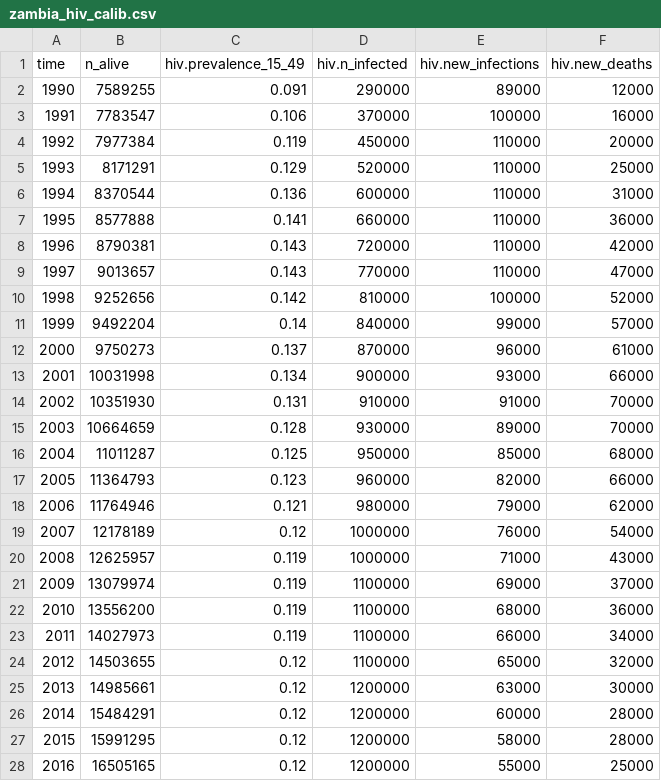
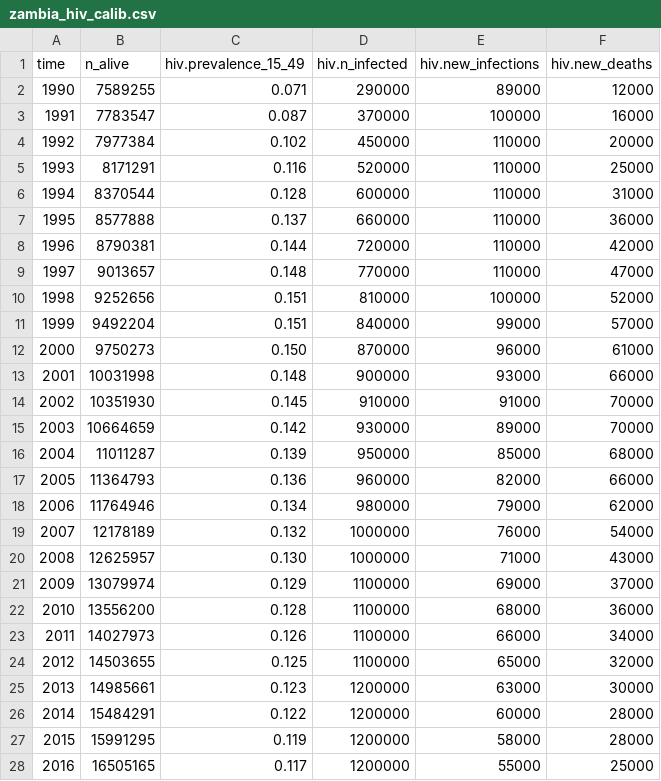
Before and after one commit to starsimhub/hiv_zambia, a CSV file: data/zambia_hiv_calib.csv, drawn as a sheet; only a part is shown; the diff covers the shown part only.

```diff
--- a/data/zambia_hiv_calib.csv
+++ b/data/zambia_hiv_calib.csv
@@ -1,28 +1,28 @@
 time,n_alive,hiv.prevalence_15_49,hiv.n_infected,hiv.new_infections,hiv.new_deaths
-1990,7589255,0.091,290000,89000,12000
-1991,7783547,0.106,370000,100000,16000
-1992,7977384,0.119,450000,110000,20000
-1993,8171291,0.129,520000,110000,25000
-1994,8370544,0.136,600000,110000,31000
-1995,8577888,0.141,660000,110000,36000
-1996,8790381,0.143,720000,110000,42000
-1997,9013657,0.143,770000,110000,47000
-1998,9252656,0.142,810000,100000,52000
-1999,9492204,0.14,840000,99000,57000
-2000,9750273,0.137,870000,96000,61000
-2001,10031998,0.134,900000,93000,66000
-2002,10351930,0.131,910000,91000,70000
-2003,10664659,0.128,930000,89000,70000
-2004,11011287,0.125,950000,85000,68000
-2005,11364793,0.123,960000,82000,66000
-2006,11764946,0.121,980000,79000,62000
-2007,12178189,0.12,1000000,76000,54000
-2008,12625957,0.119,1000000,71000,43000
-2009,13079974,0.119,1100000,69000,37000
-2010,13556200,0.119,1100000,68000,36000
-2011,14027973,0.119,1100000,66000,34000
-2012,14503655,0.12,1100000,65000,32000
-2013,14985661,0.12,1200000,63000,30000
-2014,15484291,0.12,1200000,60000,28000
-2015,15991295,0.12,1200000,58000,28000
-2016,16505165,0.12,1200000,55000,25000
+1990,7589255,0.071,290000,89000,12000
+1991,7783547,0.087,370000,100000,16000
+1992,7977384,0.102,450000,110000,20000
+1993,8171291,0.116,520000,110000,25000
+1994,8370544,0.128,600000,110000,31000
+1995,8577888,0.137,660000,110000,36000
+1996,8790381,0.144,720000,110000,42000
+1997,9013657,0.148,770000,110000,47000
+1998,9252656,0.151,810000,100000,52000
+1999,9492204,0.151,840000,99000,57000
+2000,9750273,0.150,870000,96000,61000
+2001,10031998,0.148,900000,93000,66000
+2002,10351930,0.145,910000,91000,70000
+2003,10664659,0.142,930000,89000,70000
+2004,11011287,0.139,950000,85000,68000
+2005,11364793,0.136,960000,82000,66000
+2006,11764946,0.134,980000,79000,62000
+2007,12178189,0.132,1000000,76000,54000
+2008,12625957,0.130,1000000,71000,43000
+2009,13079974,0.129,1100000,69000,37000
+2010,13556200,0.128,1100000,68000,36000
+2011,14027973,0.126,1100000,66000,34000
+2012,14503655,0.125,1100000,65000,32000
+2013,14985661,0.123,1200000,63000,30000
+2014,15484291,0.122,1200000,60000,28000
+2015,15991295,0.119,1200000,58000,28000
+2016,16505165,0.117,1200000,55000,25000
```
Also changed, not shown: 9 edited cells elsewhere in this file, 1 other file.
